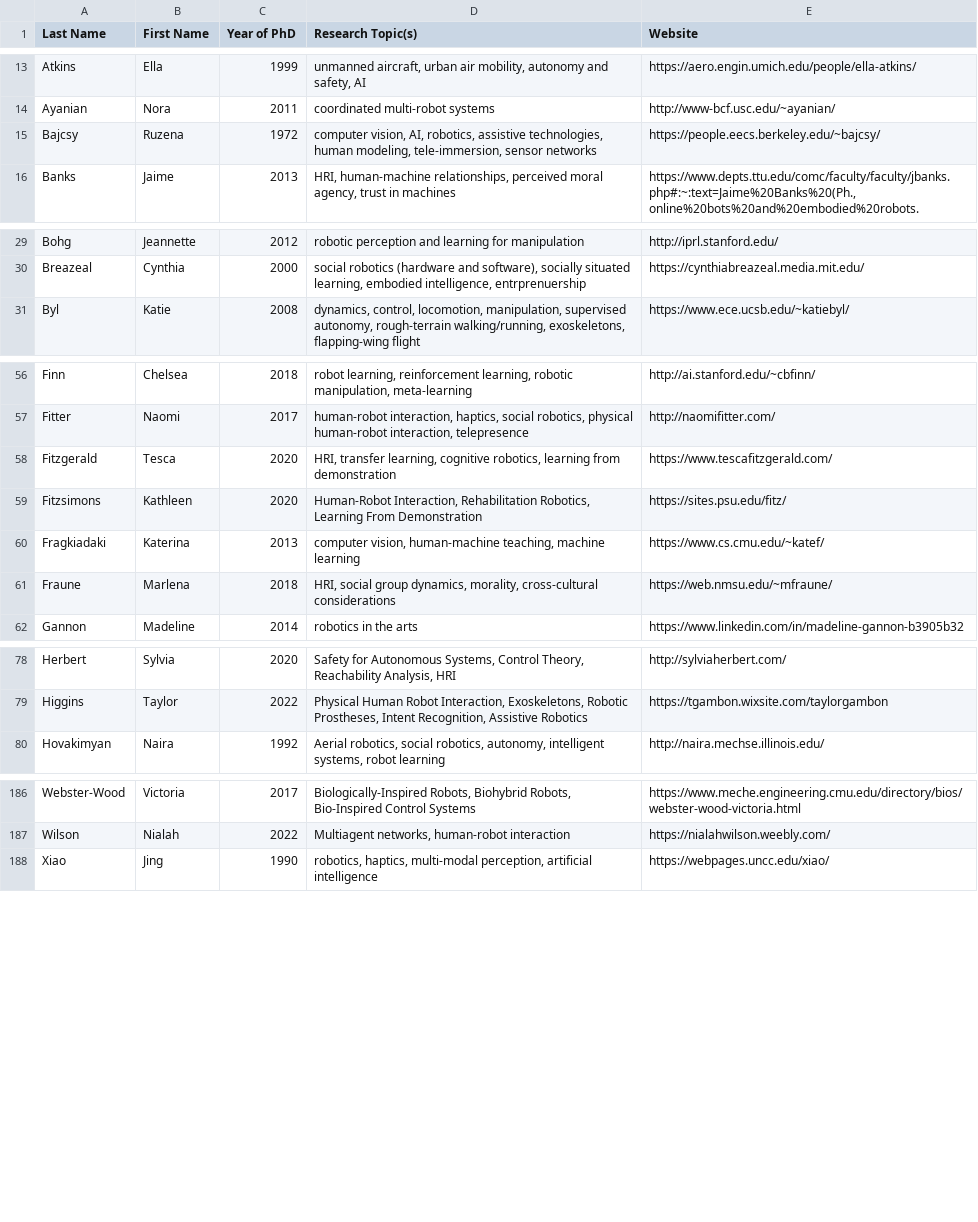
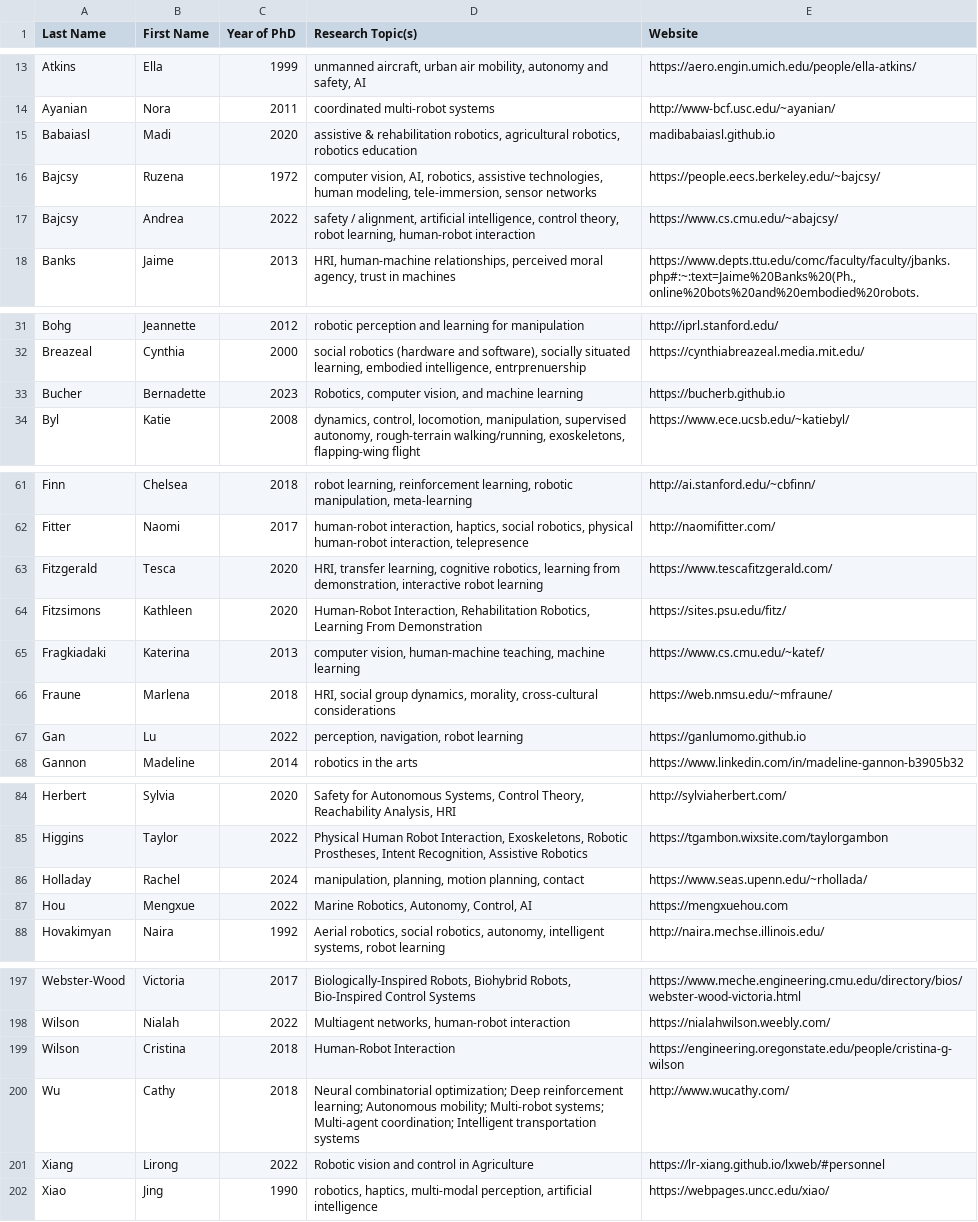
Before and after one commit to us-women-in-robotics-research/us-women-in-robotics-research.github.io, a CSV file: list.csv, drawn as a sheet; only a part is shown, gaps mark what is left out; the diff covers the shown part only.

Commit message:
Update list.csv

```diff
--- a/list.csv
+++ b/list.csv
@@ -14,3 +14,5 @@ Atkins,Ella,1999,"unmanned aircraft, urban air mobility, autonomy and safety, AI
 Ayanian,Nora,2011,coordinated multi-robot systems,http://www-bcf.usc.edu/~ayanian/
+Babaiasl,Madi,2020,"assistive & rehabilitation robotics, agricultural robotics, robotics education",madibabaiasl.github.io
 Bajcsy,Ruzena,1972,"computer vision, AI, robotics, assistive technologies, human modeling, tele-immersion, sensor networks",https://people.eecs.berkeley.edu/~bajcsy/
+Bajcsy,Andrea,2022,"safety / alignment, artificial intelligence, control theory, robot learning, human-robot interaction",https://www.cs.cmu.edu/~abajcsy/
 Banks,Jaime,2013,"HRI, human-machine relationships, perceived moral agency, trust in machines","https://www.depts.ttu.edu/comc/faculty/faculty/jbanks.php#:~:text=Jaime%20Banks%20(Ph.,online%20bots%20and%20embodied%20robots."
@@ -30,2 +32,3 @@ Bohg,Jeannette,2012,robotic perception and learning for manipulation,http://iprl
 Breazeal,Cynthia,2000,"social robotics (hardware and software), socially situated learning, embodied intelligence, entrprenuership",https://cynthiabreazeal.media.mit.edu/
+Bucher,Bernadette,2023,"Robotics, computer vision, and machine learning",https://bucherb.github.io
 Byl,Katie,2008,"dynamics, control, locomotion, manipulation, supervised autonomy, rough-terrain walking/running, exoskeletons, flapping-wing flight",https://www.ece.ucsb.edu/~katiebyl/
@@ -57,3 +62,3 @@ Finn,Chelsea,2018,"robot learning, reinforcement learning, robotic manipulation,
 Fitter,Naomi,2017,"human-robot interaction, haptics, social robotics, physical human-robot interaction, telepresence",http://naomifitter.com/
-Fitzgerald,Tesca,2020,"HRI, transfer learning, cognitive robotics, learning from demonstration",https://www.tescafitzgerald.com/
+Fitzgerald,Tesca,2020,"HRI, transfer learning, cognitive robotics, learning from demonstration, interactive robot learning",https://www.tescafitzgerald.com/
 Fitzsimons,Kathleen,2020,"Human-Robot Interaction, Rehabilitation Robotics, Learning From Demonstration",https://sites.psu.edu/fitz/
@@ -61,2 +66,3 @@ Fragkiadaki,Katerina,2013,"computer vision, human-machine teaching, machine lear
 Fraune,Marlena,2018,"HRI, social group dynamics, morality, cross-cultural considerations",https://web.nmsu.edu/~mfraune/
+Gan,Lu,2022,"perception, navigation, robot learning",https://ganlumomo.github.io
 Gannon,Madeline,2014,robotics in the arts,https://www.linkedin.com/in/madeline-gannon-b3905b32
@@ -79,2 +85,4 @@ Herbert,Sylvia,2020,"Safety for Autonomous Systems, Control Theory, Reachability
 Higgins,Taylor,2022,"Physical Human Robot Interaction, Exoskeletons, Robotic Prostheses, Intent Recognition, Assistive Robotics",https://tgambon.wixsite.com/taylorgambon
+Holladay,Rachel,2024,"manipulation, planning, motion planning, contact",https://www.seas.upenn.edu/~rhollada/
+Hou,Mengxue,2022,"Marine Robotics, Autonomy, Control, AI",https://mengxuehou.com
 Hovakimyan,Naira,1992,"Aerial robotics, social robotics, autonomy, intelligent systems, robot learning",http://naira.mechse.illinois.edu/
@@ -188,2 +199,5 @@ Webster-Wood,Victoria,2017,"Biologically-Inspired Robots, Biohybrid Robots, Bio-
 Wilson,Nialah,2022,"Multiagent networks, human-robot interaction ",https://nialahwilson.weebly.com/
+Wilson,Cristina,2018,Human-Robot Interaction,https://engineering.oregonstate.edu/people/cristina-g-wilson
+Wu,Cathy,2018,Neural combinatorial optimization; Deep reinforcement learning; Autonomous mobility; Multi-robot systems; Multi-agent coordination; Intelligent transportation systems,http://www.wucathy.com/
+Xiang,Lirong,2022,Robotic vision and control in Agriculture,https://lr-xiang.github.io/lxweb/#personnel
 Xiao,Jing,1990,"robotics, haptics, multi-modal perception, artificial intelligence",https://webpages.uncc.edu/xiao/
```
Also changed, not shown: 7 added rows and 1 removed row elsewhere in this file.
